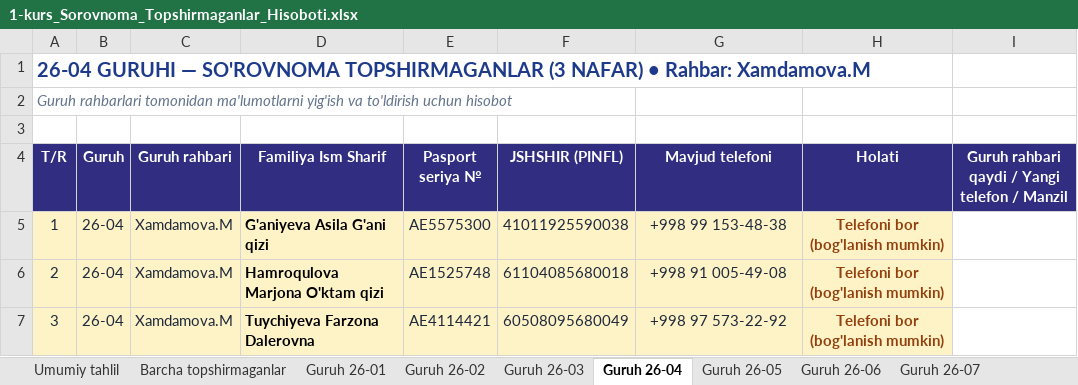
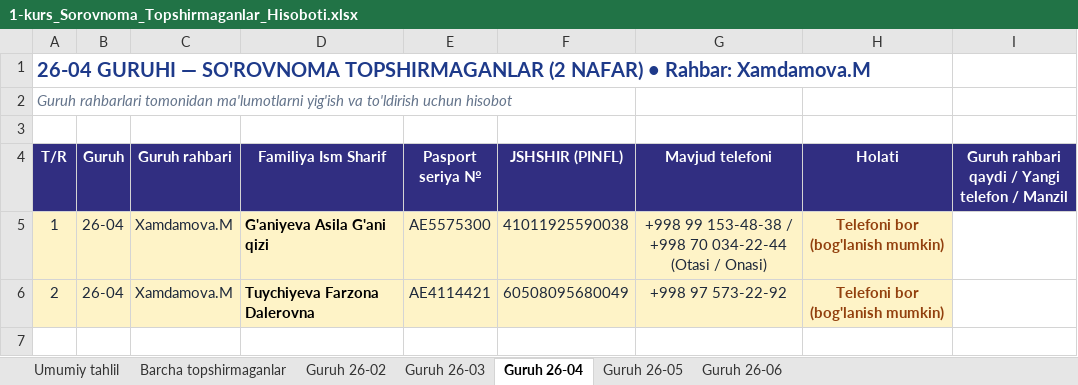
Before and after one commit to ozodbeknapasov007-dotcom/talabalar-jadvali, an Excel workbook: hisobotlar/1-kurs_Sorovnoma_Topshirmaganlar_Hisoboti.xlsx, sheet Guruh 26-04, drawn as a sheet; values as stored, in another font and other column widths than the file's, no borders; the diff names each change by its address in the sheet, - before the commit and + after, or states it on an @@ line.

Commit message:
feat: 7-oktyabr yangi so'rovnoma javoblarini kiritish va topshirmaganlar hisobotini yangilash

```diff
--- a/hisobotlar/1-kurs_Sorovnoma_Topshirmaganlar_Hisoboti.xlsx (sheet Guruh 26-04)
+++ b/hisobotlar/1-kurs_Sorovnoma_Topshirmaganlar_Hisoboti.xlsx (sheet Guruh 26-04)
-sheet tab: Guruh 26-01
-sheet tab: Guruh 26-07
-A1 (T/R): …SO'ROVNOMA TOPSHIRMAGANLAR (3 NAFAR) •…
+A1 (T/R): …SO'ROVNOMA TOPSHIRMAGANLAR (2 NAFAR) •…
-G5 (Mavjud telefoni): +998 99 153-48-38
+G5 (Mavjud telefoni): +998 99 153-48-38 / +998 70 034-22-44 (Otasi / Onasi)
-D6 (Familiya Ism Sharif): Hamroqulova Marjona O'ktam qizi
+D6 (Familiya Ism Sharif): Tuychiyeva Farzona Dalerovna
-E6 (Pasport seriya №): AE1525748
+E6 (Pasport seriya №): AE4114421
-F6 (JSHSHIR (PINFL)): 61104085680018
+F6 (JSHSHIR (PINFL)): 60508095680049
-G6 (Mavjud telefoni): +998 91 005-49-08
+G6 (Mavjud telefoni): +998 97 573-22-92
-row 7: 3 | 26-04 | Xamdamova.M | Tuychiyeva Farzona Dalerovna | AE4114421 | 60508095680049 | +998 97 573-22-92 | Telefoni bor (bog'lanish mumkin)
```
Also changed, not shown: sheet Barcha topshirmaganlar, sheet Umumiy tahlil, sheet Guruh 26-05, sheet Guruh 26-03, sheet Guruh 26-02, sheet Guruh 26-06, hisobotlar/1-kurs_Sorovnoma_Malumotlari.xlsx, hisobotlar/rollar/1_Buxgalteriya_Shartnoma_va_Pasport.xlsx, 9 other files.
